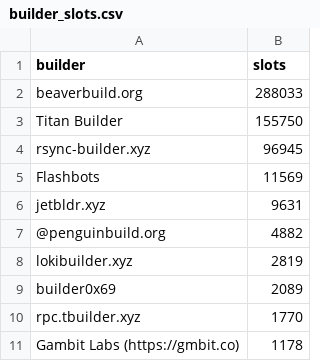
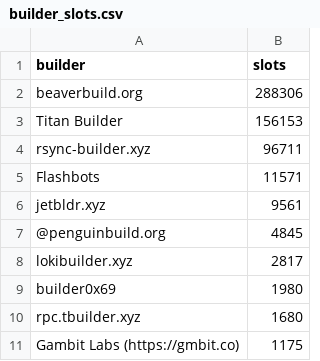
Before and after one commit to nerolation/reorg.pics, a CSV file: builder_slots.csv, drawn as a sheet.

```diff
--- a/builder_slots.csv
+++ b/builder_slots.csv
@@ -1,11 +1,11 @@
 builder,slots
-beaverbuild.org,288033
-Titan Builder,155750
-rsync-builder.xyz,96945
-Flashbots,11569
-jetbldr.xyz,9631
-@penguinbuild.org,4882
-lokibuilder.xyz,2819
-builder0x69,2089
-rpc.tbuilder.xyz,1770
-Gambit Labs (https://gmbit.co),1178
+beaverbuild.org,288306
+Titan Builder,156153
+rsync-builder.xyz,96711
+Flashbots,11571
+jetbldr.xyz,9561
+@penguinbuild.org,4845
+lokibuilder.xyz,2817
+builder0x69,1980
+rpc.tbuilder.xyz,1680
+Gambit Labs (https://gmbit.co),1175
```
Also changed, not shown: 5 other files.
